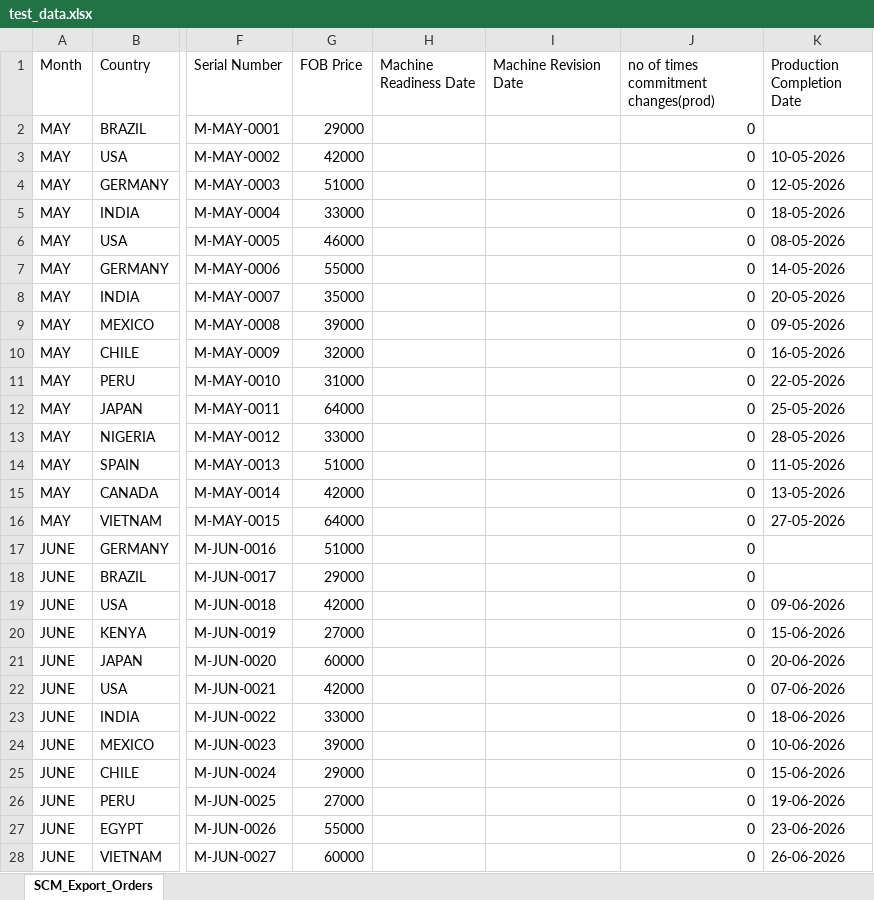
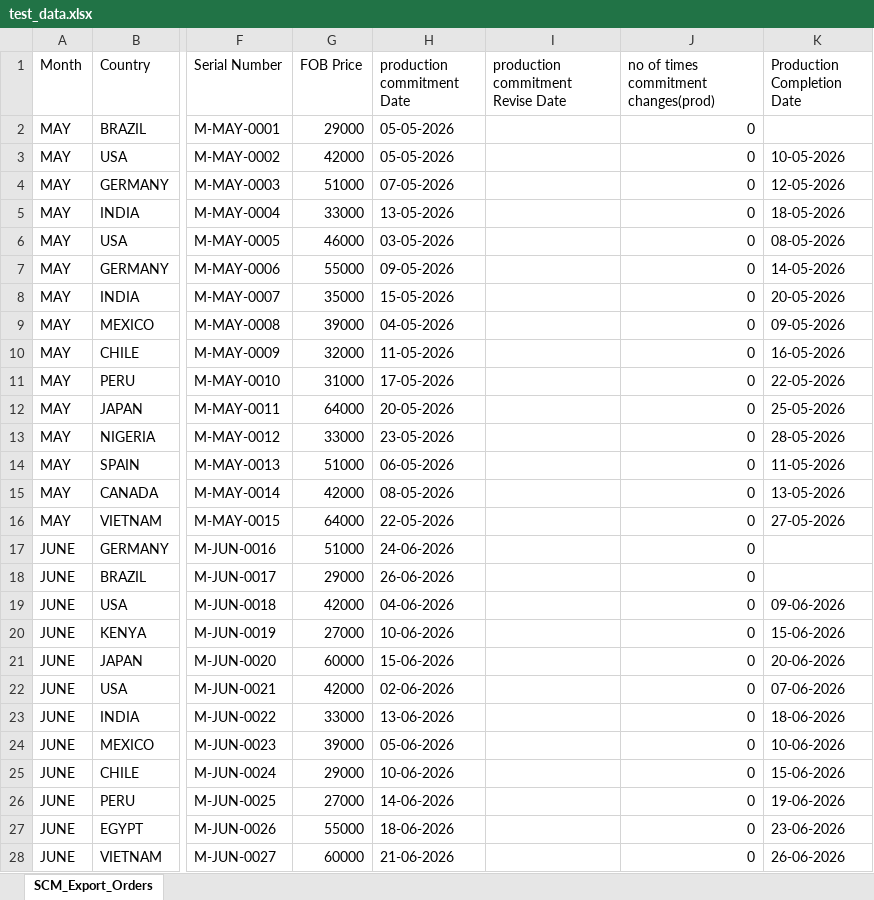
Before and after one commit to ajayk-ai/Export_kpi_report, an Excel workbook: data/test_data.xlsx, sheet SCM_Export_Orders, drawn as a sheet; only a part is shown, gaps mark what is left out; values as stored, in another font and other column widths than the file's, no borders; the diff covers the shown part only; the diff names each change by its address in the sheet, - before the commit and + after, or states it on an @@ line.

```diff
--- a/data/test_data.xlsx (sheet SCM_Export_Orders)
+++ b/data/test_data.xlsx (sheet SCM_Export_Orders)
-H1: Machine Readiness Date
+H1: production commitment Date
-I1: Machine Revision Date
+I1: production commitment Revise Date
-H2:H3 (production commitment Date): (empty)
+H2:H3 (production commitment Date): 05-05-2026
-H4 (production commitment Date): (empty)
+H4 (production commitment Date): 07-05-2026
-H5 (production commitment Date): (empty)
+H5 (production commitment Date): 13-05-2026
-H6 (production commitment Date): (empty)
+H6 (production commitment Date): 03-05-2026
-H7 (production commitment Date): (empty)
+H7 (production commitment Date): 09-05-2026
-H8 (production commitment Date): (empty)
+H8 (production commitment Date): 15-05-2026
-H9 (production commitment Date): (empty)
+H9 (production commitment Date): 04-05-2026
-H10 (production commitment Date): (empty)
+H10 (production commitment Date): 11-05-2026
-H11 (production commitment Date): (empty)
+H11 (production commitment Date): 17-05-2026
-H12 (production commitment Date): (empty)
+H12 (production commitment Date): 20-05-2026
-H13 (production commitment Date): (empty)
+H13 (production commitment Date): 23-05-2026
-H14 (production commitment Date): (empty)
+H14 (production commitment Date): 06-05-2026
-H15 (production commitment Date): (empty)
+H15 (production commitment Date): 08-05-2026
-H16 (production commitment Date): (empty)
+H16 (production commitment Date): 22-05-2026
-H17 (production commitment Date): (empty)
+H17 (production commitment Date): 24-06-2026
-H18 (production commitment Date): (empty)
+H18 (production commitment Date): 26-06-2026
-H19 (production commitment Date): (empty)
+H19 (production commitment Date): 04-06-2026
-H20 (production commitment Date): (empty)
+H20 (production commitment Date): 10-06-2026
-H21 (production commitment Date): (empty)
+H21 (production commitment Date): 15-06-2026
-H22 (production commitment Date): (empty)
+H22 (production commitment Date): 02-06-2026
-H23 (production commitment Date): (empty)
+H23 (production commitment Date): 13-06-2026
-H24 (production commitment Date): (empty)
+H24 (production commitment Date): 05-06-2026
-H25 (production commitment Date): (empty)
+H25 (production commitment Date): 10-06-2026
-H26 (production commitment Date): (empty)
+H26 (production commitment Date): 14-06-2026
-H27 (production commitment Date): (empty)
+H27 (production commitment Date): 18-06-2026
-H28 (production commitment Date): (empty)
+H28 (production commitment Date): 21-06-2026
```
Also changed, not shown: 23 edited cells elsewhere in this sheet, 10 other files.
